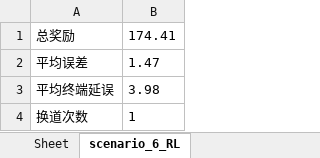
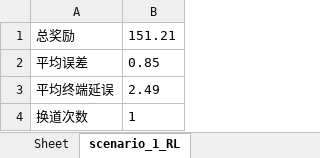
Before and after one commit to asdleng/sacd, an Excel workbook: scenario_data.xlsx, sheet scenario_1_RL, drawn as a sheet; values as stored, in another font and other column widths than the file's, no borders; the diff names each change by its address in the sheet, - before the commit and + after, or states it on an @@ line.

```diff
--- a/scenario_data.xlsx (sheet scenario_1_RL)
+++ b/scenario_data.xlsx (sheet scenario_1_RL)
-sheet tab: scenario_6_RL
+sheet tab: scenario_1_RL
-B1: 174.41
+B1: 151.21
-B2: 1.47
+B2: 0.85
-B3: 3.98
+B3: 2.49
```
Also changed, not shown: 32 other files.
